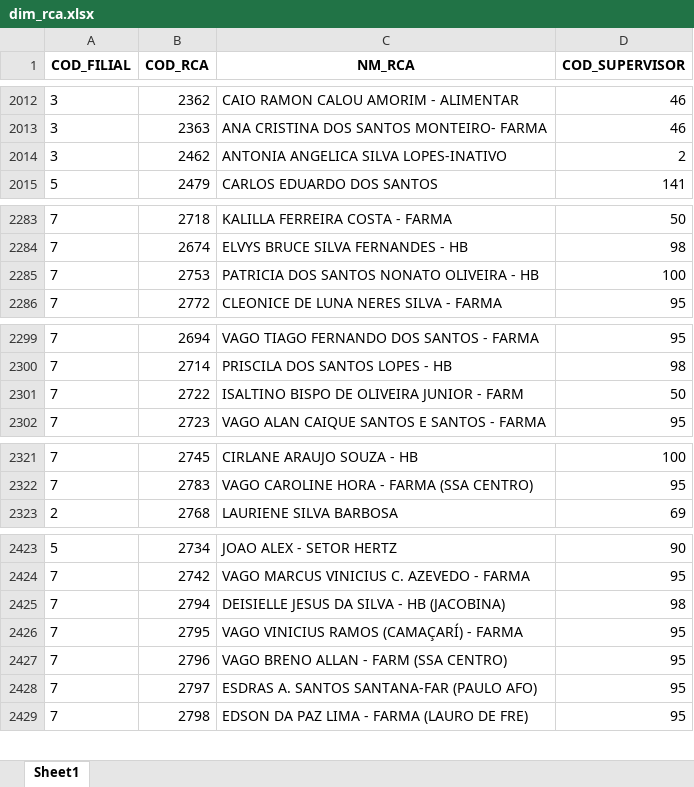
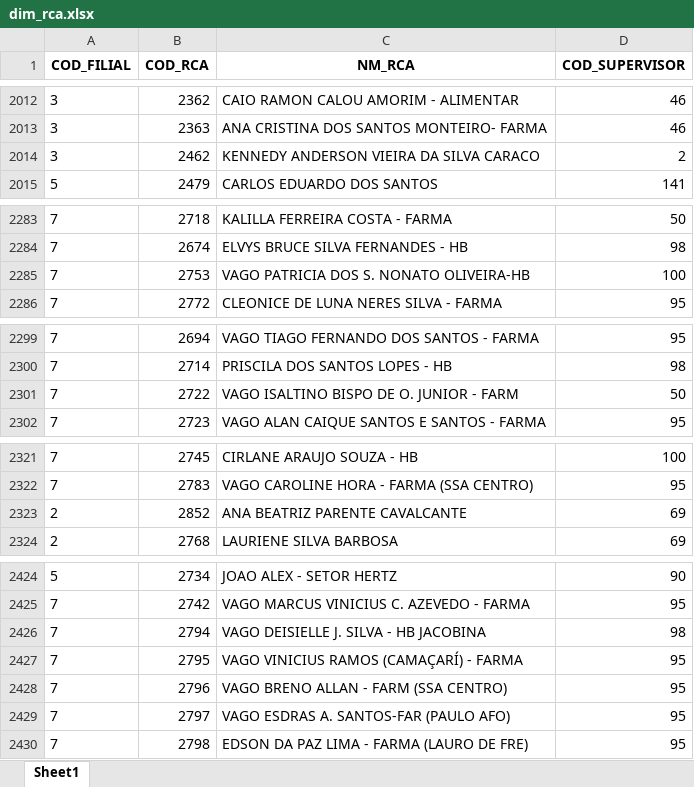
Before and after one commit to RoqueChristian/convencao, an Excel workbook: data/dim_rca.xlsx, sheet Sheet1, drawn as a sheet; only a part is shown, gaps mark what is left out; values as stored, in another font and other column widths than the file's, no borders; addresses are those after the commit; the diff names each change by its address in the sheet, - before the commit and + after, or states it on an @@ line.

Commit message:
chore(data): batch update intraday dim_rca - 08:01:28

```diff
--- a/data/dim_rca.xlsx (sheet Sheet1)
+++ b/data/dim_rca.xlsx (sheet Sheet1)
-C2014 (NM_RCA): ANTONIA ANGELICA SILVA LOPES-INATIVO
+C2014 (NM_RCA): KENNEDY ANDERSON VIEIRA DA SILVA CARACO
-C2285 (NM_RCA): PATRICIA DOS SANTOS NONATO OLIVEIRA - HB
+C2285 (NM_RCA): VAGO PATRICIA DOS S. NONATO OLIVEIRA-HB
-C2301 (NM_RCA): ISALTINO BISPO DE OLIVEIRA JUNIOR - FARM
+C2301 (NM_RCA): VAGO ISALTINO BISPO DE O. JUNIOR - FARM
+row 2323: 2 | 2852 | ANA BEATRIZ PARENTE CAVALCANTE | 69
-C2426 (NM_RCA): DEISIELLE JESUS DA SILVA - HB (JACOBINA)
+C2426 (NM_RCA): VAGO DEISIELLE J. SILVA - HB JACOBINA
-C2429 (NM_RCA): ESDRAS A. SANTOS SANTANA-FAR (PAULO AFO)
+C2429 (NM_RCA): VAGO ESDRAS A. SANTOS-FAR (PAULO AFO)
```
